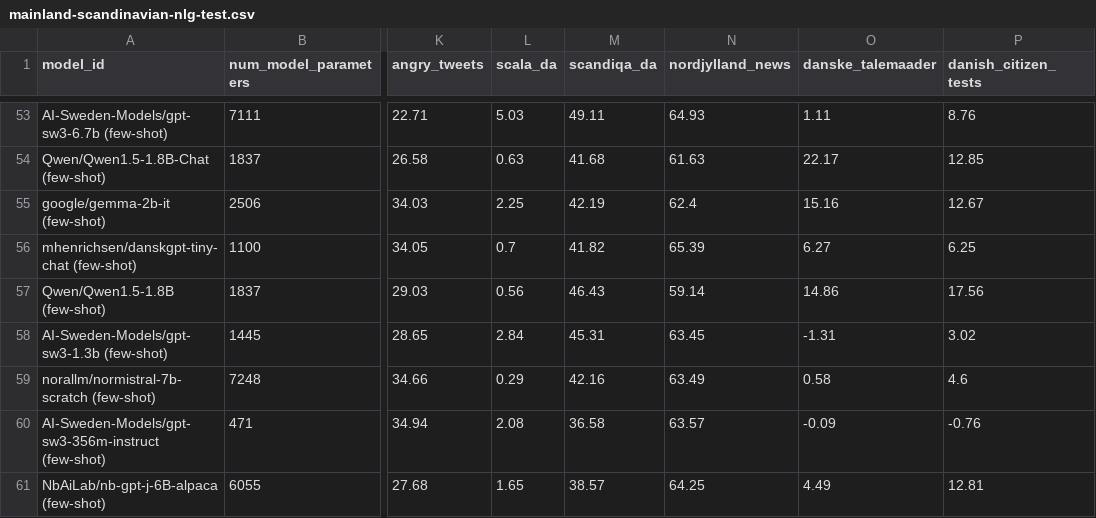
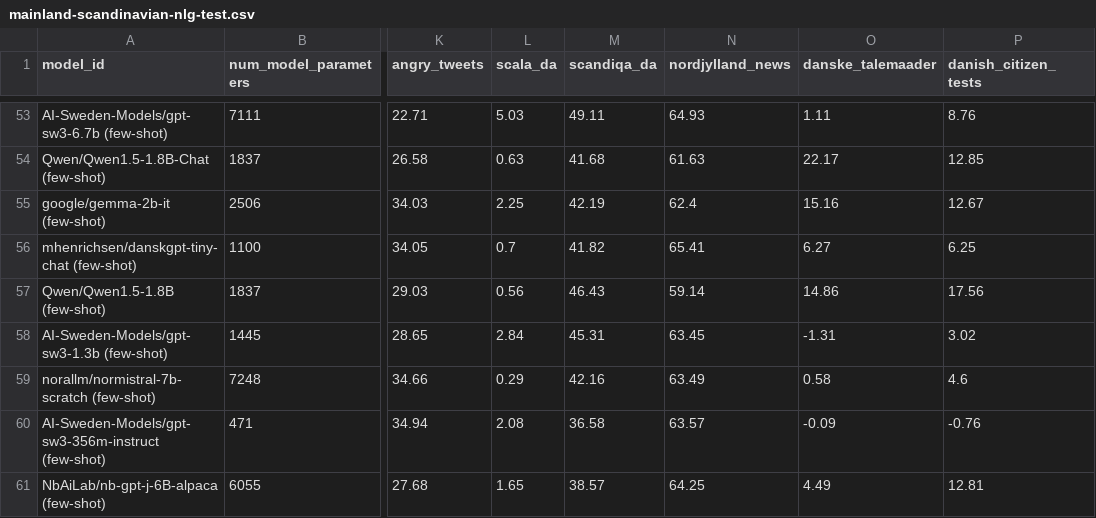
Before and after one commit to ScandEval/scandeval.github.io, a CSV file: mainland-scandinavian-nlg-test.csv, drawn as a sheet; only a part is shown, gaps mark what is left out; the diff names each change by its address in the sheet, - before the commit and + after, or states it on an @@ line.

Commit message:
feat: Update test leaderboards

```diff
--- a/mainland-scandinavian-nlg-test.csv
+++ b/mainland-scandinavian-nlg-test.csv
-N56 (nordjylland_news): 65.39
+N56 (nordjylland_news): 65.41
```
Also changed, not shown: 1 other file.
